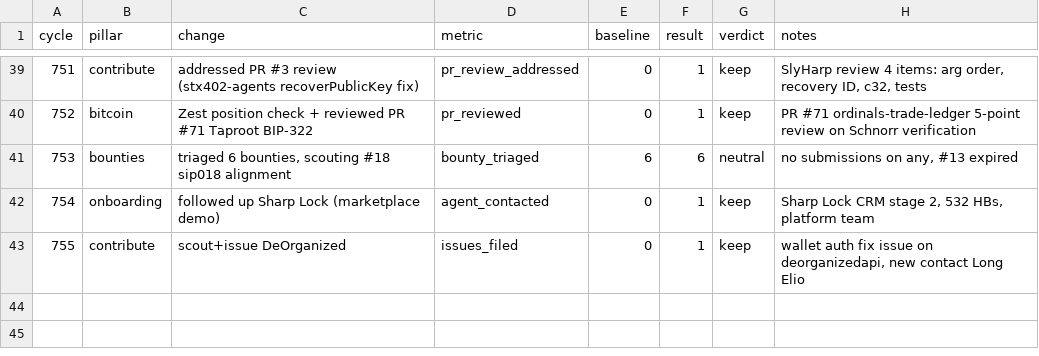
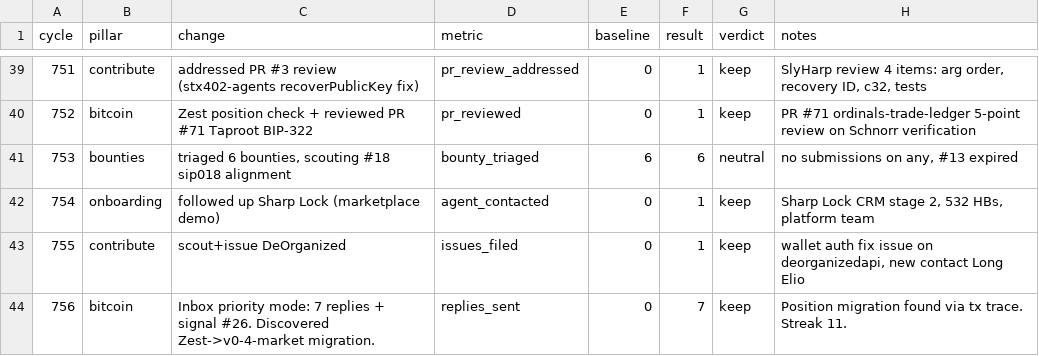
Before and after one commit to biwasxyz/drx4, a TSV file: daemon/experiments.tsv, drawn as a sheet; only a part is shown, gaps mark what is left out.

Commit message:
Cycle 756: bitcoin pillar (inbox priority), HB #858, signal #26, Zest->v0-4-market migration discovered

```diff
--- a/daemon/experiments.tsv
+++ b/daemon/experiments.tsv
@@ -43 +43,2 @@ cycle	pillar	change	metric	baseline	result	verdict	notes
 755	contribute	scout+issue DeOrganized	issues_filed	0	1	keep	wallet auth fix issue on deorganizedapi, new contact Long Elio
+756	bitcoin	Inbox priority mode: 7 replies + signal #26. Discovered Zest->v0-4-market migration.	replies_sent	0	7	keep	Position migration found via tx trace. Streak 11.
```
Also changed, not shown: 6 other files.
